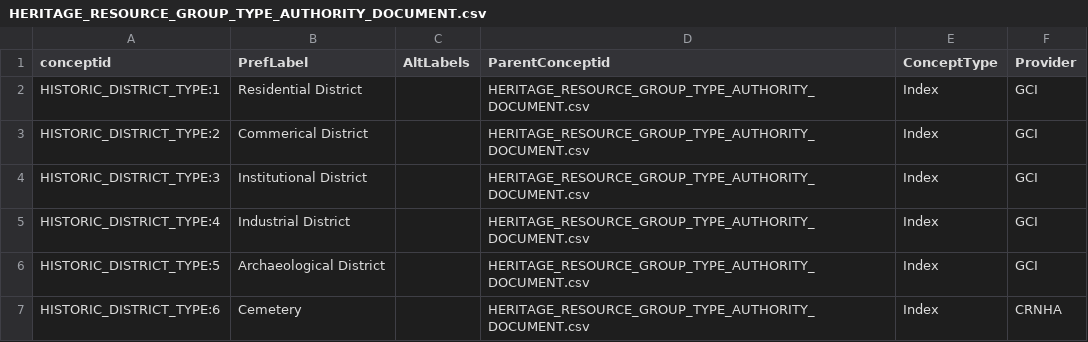
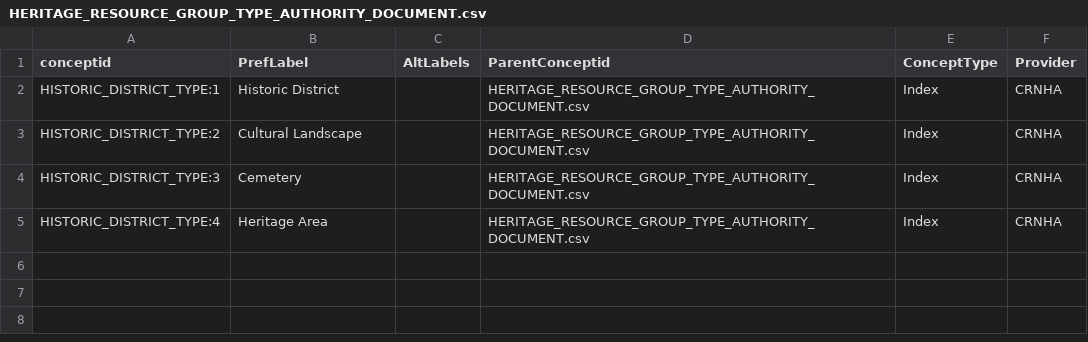
Before and after one commit to legiongis/crip, a CSV file: crip/source_data/concepts/authority_files/HERITAGE_RESOURCE_GROUP_TYPE_AUTHORITY_DOCUMENT.csv, drawn as a sheet.

```diff
--- a/crip/source_data/concepts/authority_files/HERITAGE_RESOURCE_GROUP_TYPE_AUTHORITY_DOCUMENT.csv
+++ b/crip/source_data/concepts/authority_files/HERITAGE_RESOURCE_GROUP_TYPE_AUTHORITY_DOCUMENT.csv
@@ -1,7 +1,5 @@
 conceptid,PrefLabel,AltLabels,ParentConceptid,ConceptType,Provider
-HISTORIC_DISTRICT_TYPE:1,Residential District,,HERITAGE_RESOURCE_GROUP_TYPE_AUTHORITY_DOCUMENT.csv,Index,GCI
-HISTORIC_DISTRICT_TYPE:2,Commerical District,,HERITAGE_RESOURCE_GROUP_TYPE_AUTHORITY_DOCUMENT.csv,Index,GCI
-HISTORIC_DISTRICT_TYPE:3,Institutional District,,HERITAGE_RESOURCE_GROUP_TYPE_AUTHORITY_DOCUMENT.csv,Index,GCI
-HISTORIC_DISTRICT_TYPE:4,Industrial District,,HERITAGE_RESOURCE_GROUP_TYPE_AUTHORITY_DOCUMENT.csv,Index,GCI
-HISTORIC_DISTRICT_TYPE:5,Archaeological District,,HERITAGE_RESOURCE_GROUP_TYPE_AUTHORITY_DOCUMENT.csv,Index,GCI
-HISTORIC_DISTRICT_TYPE:6,Cemetery,,HERITAGE_RESOURCE_GROUP_TYPE_AUTHORITY_DOCUMENT.csv,Index,CRNHA
+HISTORIC_DISTRICT_TYPE:1,Historic District,,HERITAGE_RESOURCE_GROUP_TYPE_AUTHORITY_DOCUMENT.csv,Index,CRNHA
+HISTORIC_DISTRICT_TYPE:2,Cultural Landscape,,HERITAGE_RESOURCE_GROUP_TYPE_AUTHORITY_DOCUMENT.csv,Index,CRNHA
+HISTORIC_DISTRICT_TYPE:3,Cemetery,,HERITAGE_RESOURCE_GROUP_TYPE_AUTHORITY_DOCUMENT.csv,Index,CRNHA
+HISTORIC_DISTRICT_TYPE:4,Heritage Area,,HERITAGE_RESOURCE_GROUP_TYPE_AUTHORITY_DOCUMENT.csv,Index,CRNHA
```
Also changed, not shown: crip/source_data/concepts/authority_files/ENTITY_TYPE_X_ADOC.csv, 2 other files.
